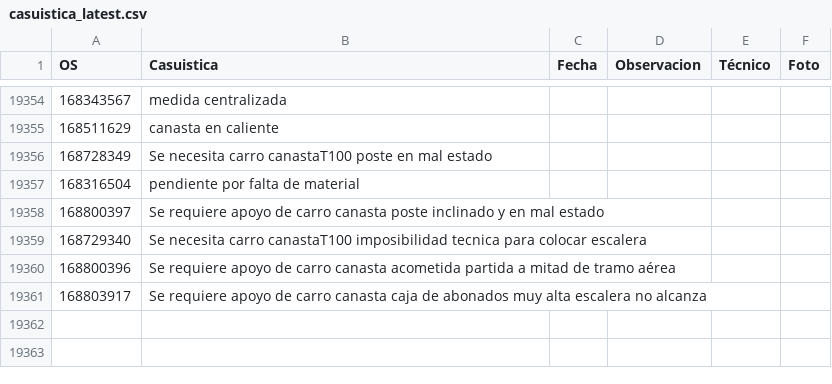
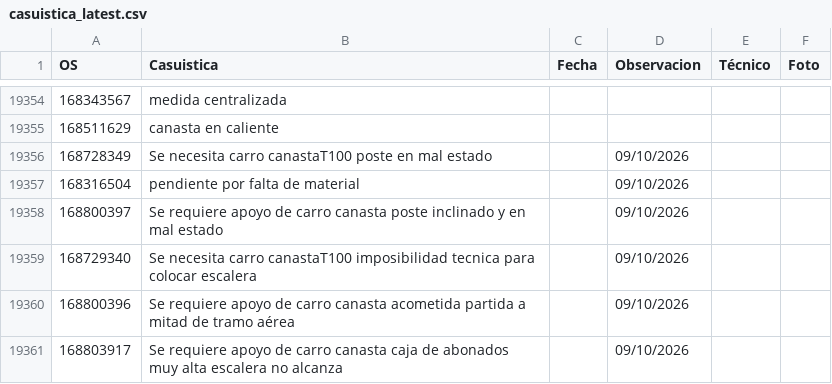
Before and after one commit to vikano27-debug/Dashboard_ING_VOA_Guajira, a CSV file: casuistica_latest.csv, drawn as a sheet; only a part is shown, gaps mark what is left out.

Commit message:
Actualizacion automatica SIPREM y Casuistica GUAJIRA

```diff
--- a/casuistica_latest.csv
+++ b/casuistica_latest.csv
@@ -19356,7 +19356,7 @@ OS,Casuistica,Fecha,Observacion,Técnico,Foto
 168511629,canasta en caliente,,,,
-168728349,Se necesita carro canastaT100 poste en mal estado,,,,
-168316504,pendiente por falta de material,,,,
-168800397,Se requiere apoyo de carro canasta poste inclinado y en mal estado,,,,
-168729340,Se necesita carro canastaT100 imposibilidad tecnica para colocar escalera,,,,
-168800396,Se requiere apoyo de carro canasta acometida partida a mitad de tramo aérea,,,,
-168803917,Se requiere apoyo de carro canasta caja de abonados  muy alta escalera no alcanza,,,,
+168728349,Se necesita carro canastaT100 poste en mal estado,,09/10/2026,,
+168316504,pendiente por falta de material,,09/10/2026,,
+168800397,Se requiere apoyo de carro canasta poste inclinado y en mal estado,,09/10/2026,,
+168729340,Se necesita carro canastaT100 imposibilidad tecnica para colocar escalera,,09/10/2026,,
+168800396,Se requiere apoyo de carro canasta acometida partida a mitad de tramo aérea,,09/10/2026,,
+168803917,Se requiere apoyo de carro canasta caja de abonados  muy alta escalera no alcanza,,09/10/2026,,
```
